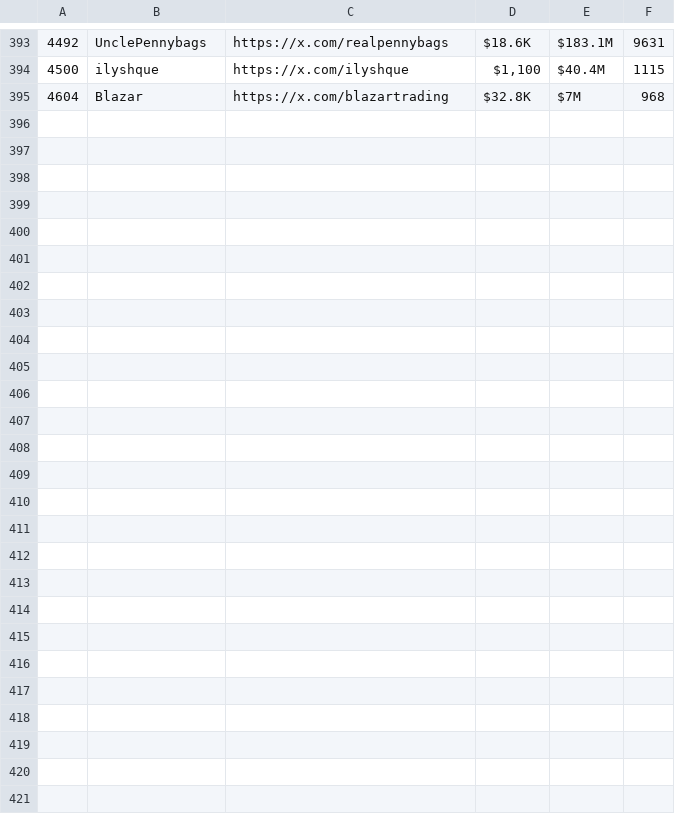
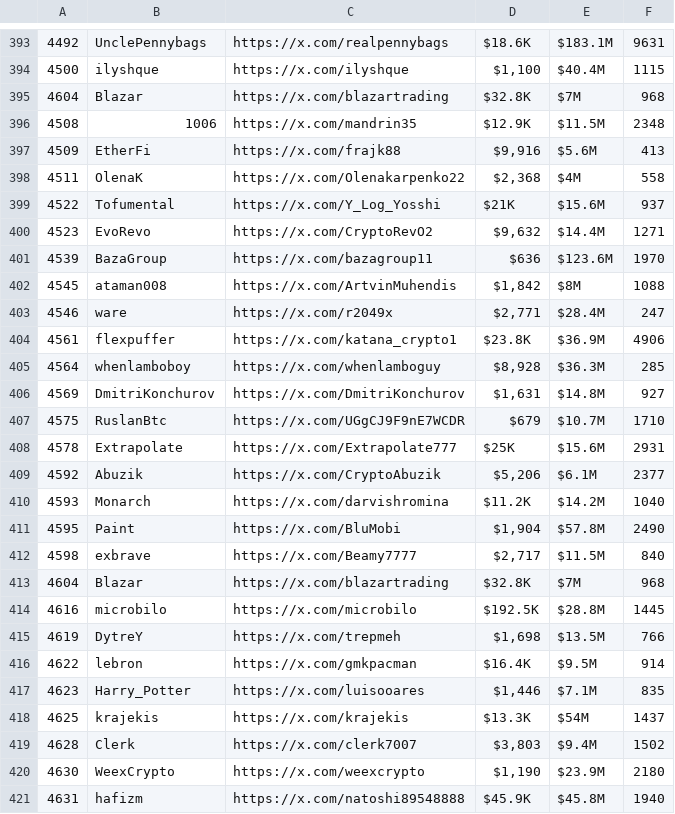
Before and after one commit to montedev0516/Debank-twitter-address, a CSV file: twitter.csv, drawn as a sheet; only a part is shown, gaps mark what is left out.

Commit message:
add

```diff
--- a/twitter.csv
+++ b/twitter.csv
@@ -395 +395,27 @@
 4604,Blazar,https://x.com/blazartrading,$32.8K,$7M,968
+4508,1006,https://x.com/mandrin35,$12.9K,$11.5M,2348
+4509,EtherFi,https://x.com/frajk88,"$9,916",$5.6M,413
+4511,OlenaK,https://x.com/Olenakarpenko22,"$2,368",$4M,558
+4522,Tofumental,https://x.com/Y_Log_Yosshi,$21K,$15.6M,937
+4523,EvoRevo,https://x.com/CryptoRevO2,"$9,632",$14.4M,1271
+4539,BazaGroup,https://x.com/bazagroup11,$636,$123.6M,1970
+4545,ataman008,https://x.com/ArtvinMuhendis,"$1,842",$8M,1088
+4546,ware,https://x.com/r2049x,"$2,771",$28.4M,247
+4561,flexpuffer,https://x.com/katana_crypto1,$23.8K,$36.9M,4906
+4564,whenlamboboy,https://x.com/whenlamboguy,"$8,928",$36.3M,285
+4569,DmitriKonchurov,https://x.com/DmitriKonchurov,"$1,631",$14.8M,927
+4575,RuslanBtc,https://x.com/UGgCJ9F9nE7WCDR,$679,$10.7M,1710
+4578,Extrapolate,https://x.com/Extrapolate777,$25K,$15.6M,2931
+4592,Abuzik,https://x.com/CryptoAbuzik,"$5,206",$6.1M,2377
+4593,Monarch,https://x.com/darvishromina,$11.2K,$14.2M,1040
+4595,Paint,https://x.com/BluMobi,"$1,904",$57.8M,2490
+4598,exbrave,https://x.com/Beamy7777,"$2,717",$11.5M,840
+4604,Blazar,https://x.com/blazartrading,$32.8K,$7M,968
+4616,microbilo,https://x.com/microbilo,$192.5K,$28.8M,1445
+4619,DytreY,https://x.com/trepmeh,"$1,698",$13.5M,766
+4622,lebron,https://x.com/gmkpacman,$16.4K,$9.5M,914
+4623,Harry_Potter,https://x.com/luisooares,"$1,446",$7.1M,835
+4625,krajekis,https://x.com/krajekis,$13.3K,$54M,1437
+4628,Clerk,https://x.com/clerk7007,"$3,803",$9.4M,1502
+4630,WeexCrypto,https://x.com/weexcrypto,"$1,190",$23.9M,2180
+4631,hafizm,https://x.com/natoshi89548888,$45.9K,$45.8M,1940
```
